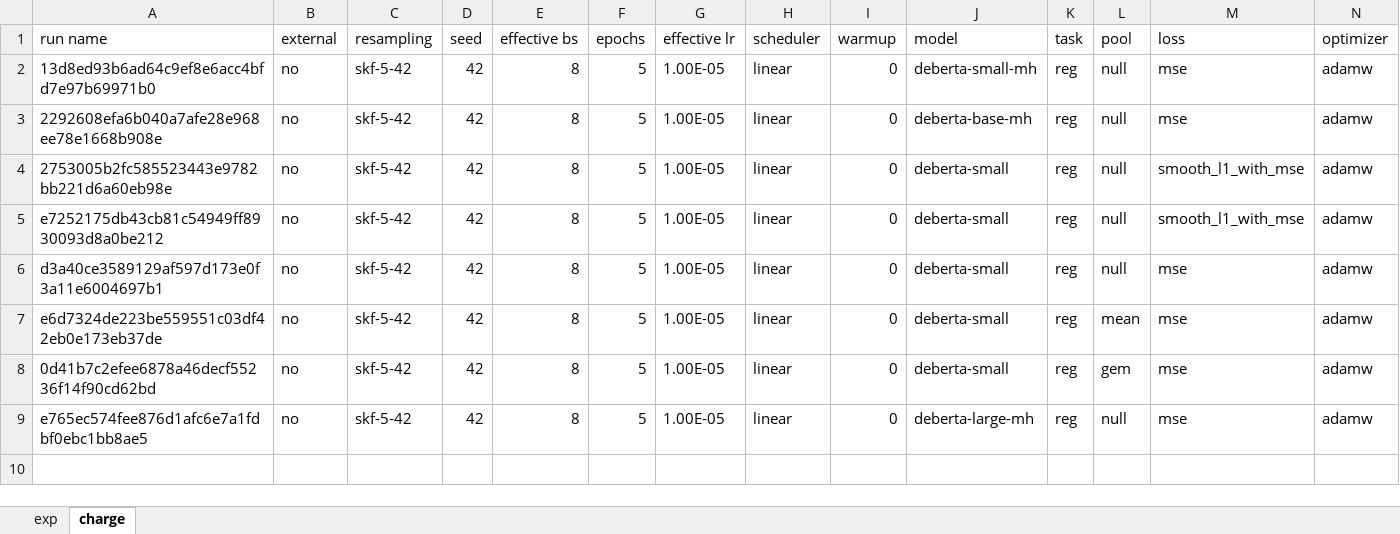
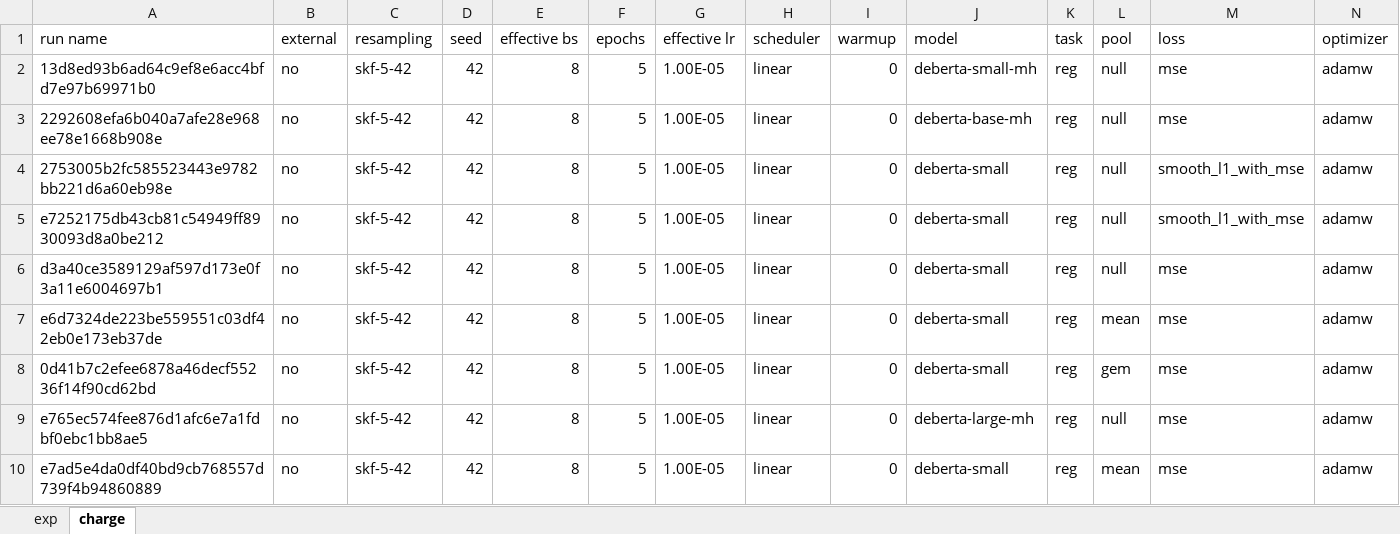
Before and after one commit to gao-hongnan/learning-agency-lab-automated-essay-scoring-2, an Excel workbook: exp.xlsx, sheet charge, drawn as a sheet; only a part is shown; values as stored, in another font and other column widths than the file's, no borders; rows hold the shown columns only; the diff names each change by its address in the sheet, - before the commit and + after, or states it on an @@ line.

```diff
--- a/exp.xlsx (sheet charge)
+++ b/exp.xlsx (sheet charge)
+row 10: e7ad5e4da0df40bd9cb768557d739f4b94860889 | no | skf-5-42 | 42 | 8 | 5 | 1.00E-05 | linear | 0 | deberta-small | reg | mean | mse | adamw
```
Also changed, not shown: 1 other file.
